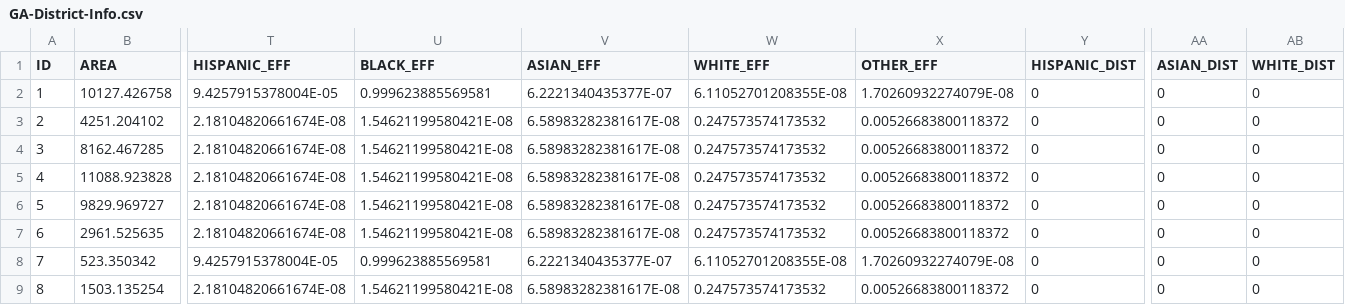
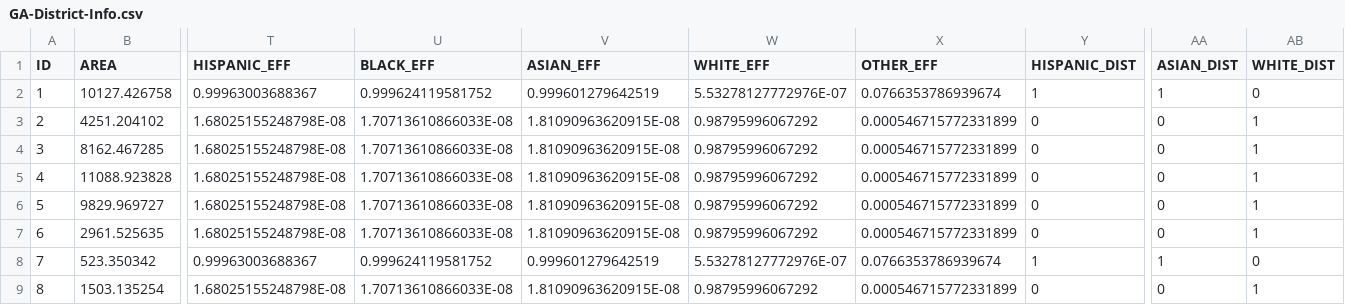
Before and after one commit to Maven7098/cse416, a CSV file: pyei_trial/GA-District-Info.csv, drawn as a sheet; only a part is shown, gaps mark what is left out; the diff covers the shown part only; the diff names each change by its address in the sheet, - before the commit and + after, or states it on an @@ line.

```diff
--- a/pyei_trial/GA-District-Info.csv
+++ b/pyei_trial/GA-District-Info.csv
-T2 (HISPANIC_EFF): 9.4257915378004E-05
+T2 (HISPANIC_EFF): 0.99963003688367
-U2 (BLACK_EFF): 0.999623885569581
+U2 (BLACK_EFF): 0.999624119581752
-V2 (ASIAN_EFF): 6.2221340435377E-07
+V2 (ASIAN_EFF): 0.999601279642519
-W2 (WHITE_EFF): 6.11052701208355E-08
+W2 (WHITE_EFF): 5.53278127772976E-07
-X2 (OTHER_EFF): 1.70260932274079E-08
+X2 (OTHER_EFF): 0.0766353786939674
-Y2 (HISPANIC_DIST): 0
+Y2 (HISPANIC_DIST): 1
-AA2 (ASIAN_DIST): 0
+AA2 (ASIAN_DIST): 1
-T3:T7 (HISPANIC_EFF): 2.18104820661674E-08
+T3:T7 (HISPANIC_EFF): 1.68025155248798E-08
-U3:U7 (BLACK_EFF): 1.54621199580421E-08
+U3:U7 (BLACK_EFF): 1.70713610866033E-08
-V3:V7 (ASIAN_EFF): 6.58983282381617E-08
+V3:V7 (ASIAN_EFF): 1.81090963620915E-08
-W3:W7 (WHITE_EFF): 0.247573574173532
+W3:W7 (WHITE_EFF): 0.98795996067292
-X3:X7 (OTHER_EFF): 0.00526683800118372
+X3:X7 (OTHER_EFF): 0.000546715772331899
-AB3:AB7 (WHITE_DIST): 0
+AB3:AB7 (WHITE_DIST): 1
-T8 (HISPANIC_EFF): 9.4257915378004E-05
+T8 (HISPANIC_EFF): 0.99963003688367
-U8 (BLACK_EFF): 0.999623885569581
+U8 (BLACK_EFF): 0.999624119581752
-V8 (ASIAN_EFF): 6.2221340435377E-07
+V8 (ASIAN_EFF): 0.999601279642519
-W8 (WHITE_EFF): 6.11052701208355E-08
+W8 (WHITE_EFF): 5.53278127772976E-07
-X8 (OTHER_EFF): 1.70260932274079E-08
+X8 (OTHER_EFF): 0.0766353786939674
-Y8 (HISPANIC_DIST): 0
+Y8 (HISPANIC_DIST): 1
-AA8 (ASIAN_DIST): 0
+AA8 (ASIAN_DIST): 1
-T9 (HISPANIC_EFF): 2.18104820661674E-08
+T9 (HISPANIC_EFF): 1.68025155248798E-08
-U9 (BLACK_EFF): 1.54621199580421E-08
+U9 (BLACK_EFF): 1.70713610866033E-08
-V9 (ASIAN_EFF): 6.58983282381617E-08
+V9 (ASIAN_EFF): 1.81090963620915E-08
-W9 (WHITE_EFF): 0.247573574173532
+W9 (WHITE_EFF): 0.98795996067292
-X9 (OTHER_EFF): 0.00526683800118372
+X9 (OTHER_EFF): 0.000546715772331899
-AB9 (WHITE_DIST): 0
+AB9 (WHITE_DIST): 1
```
Also changed, not shown: 43 edited cells elsewhere in this file, pyei_trial/IA-District-Info.csv, 8 other files.
